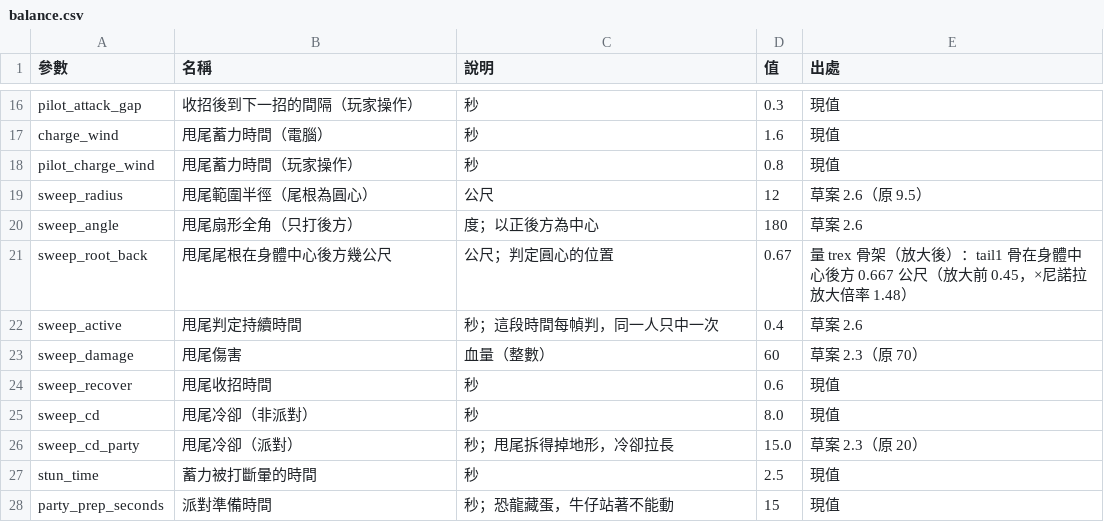
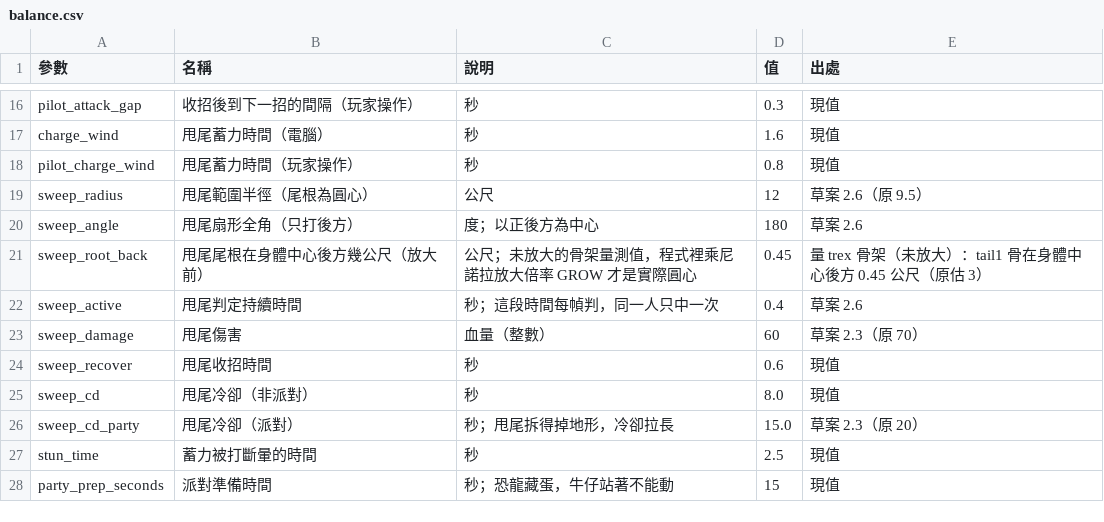
Before and after one commit to billxu0521/tank_war, a CSV file: balance.csv, drawn as a sheet; only a part is shown, gaps mark what is left out.

```diff
--- a/balance.csv
+++ b/balance.csv
@@ -20,3 +20,3 @@ sweep_radius,甩尾範圍半徑（尾根為圓心）,公尺,12,草案 2.6（原
 sweep_angle,甩尾扇形全角（只打後方）,度；以正後方為中心,180,草案 2.6
-sweep_root_back,甩尾尾根在身體中心後方幾公尺,公尺；判定圓心的位置,0.67,量 trex 骨架（放大後）：tail1 骨在身體中心後方 0.667 公尺（放大前 0.45，×尼諾拉放大倍率 1.48）
+sweep_root_back,甩尾尾根在身體中心後方幾公尺（放大前）,公尺；未放大的骨架量測值，程式裡乘尼諾拉放大倍率 GROW 才是實際圓心,0.45,量 trex 骨架（未放大）：tail1 骨在身體中心後方 0.45 公尺（原估 3）
 sweep_active,甩尾判定持續時間,秒；這段時間每幀判，同一人只中一次,0.4,草案 2.6
```
Also changed, not shown: 7 other files.
